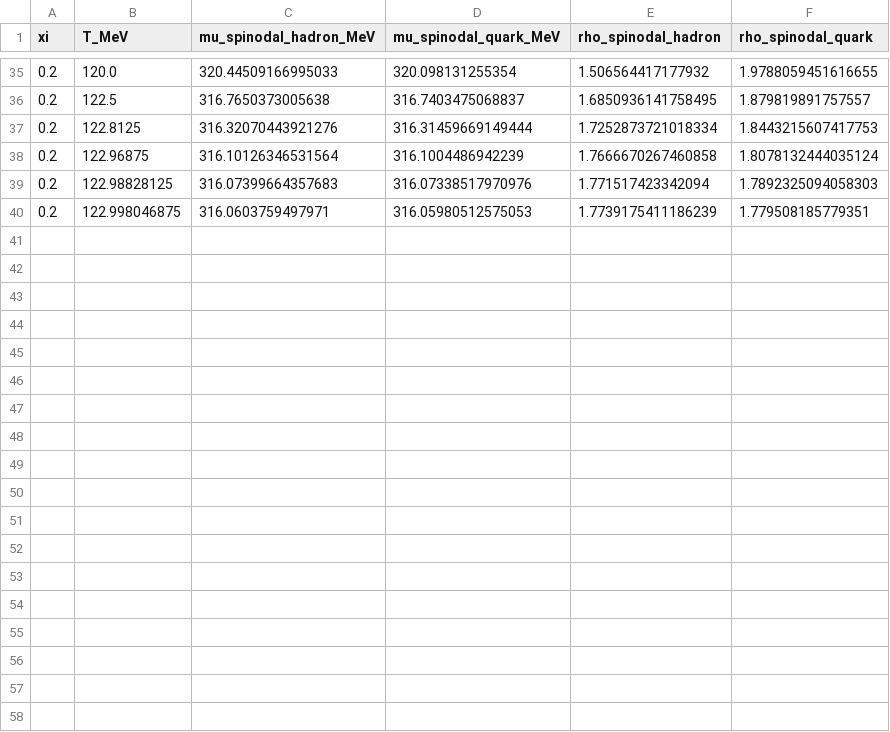
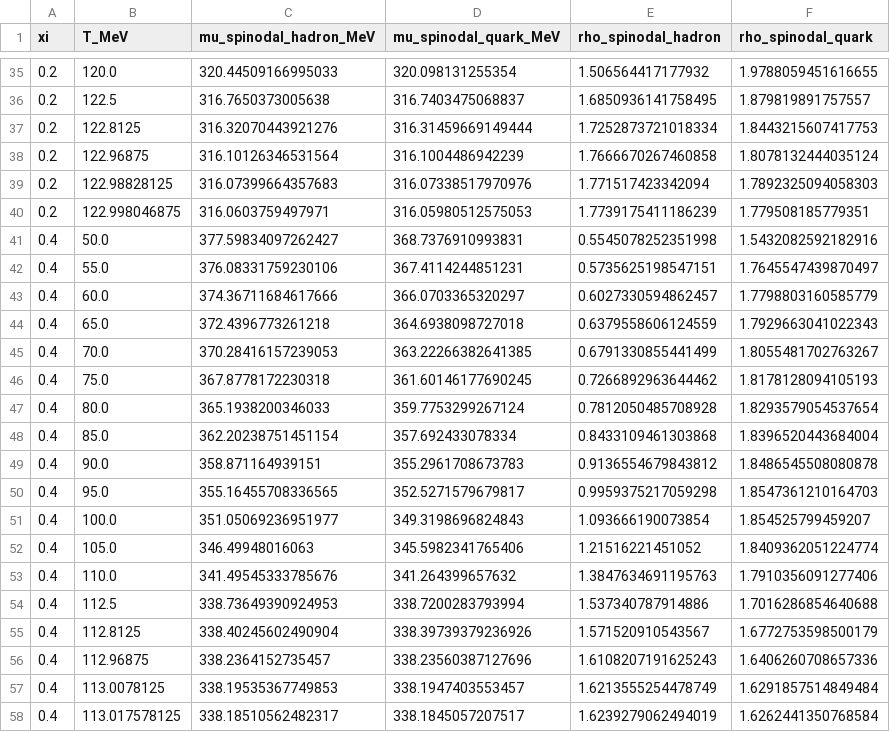
Before and after one commit to w5851/Julia_RelaxTime, a CSV file: data/reference/pnjl/spinodals.csv, drawn as a sheet; only a part is shown, gaps mark what is left out; the diff names each change by its address in the sheet, - before the commit and + after, or states it on an @@ line.

Commit message:
feat(pnjl): 扩展ξ=0.4相变扫描数据与优化计算精度
- 修复CI工作流命名错误（pnlj → pnjl）
- 扩展T-ρ扫描数据覆盖范围（T: 50-113 MeV，ρ: 3.8-4.0 fm⁻³）
- 添加新的T-ρ扫描结果数据集（trho_scan_xi0.4.csv，1378个数据点）
- 更新相变边界数据，增加中间温度点以提高相变线精度
- 更新旋度线数据，补充ξ=0.4在临界点附近的高精度计算结果
- 更新CEP坐标为更精确的值（T_CEP: 113.0224609375 MeV）
- 重新生成相图可视化（T-μ、T-ρ及组合相图）
- 更新计算工作流文档以反映最新的数据处理流程

```diff
--- a/data/reference/pnjl/spinodals.csv
+++ b/data/reference/pnjl/spinodals.csv
+row 41: 0.4 | 50.0 | 377.59834097262427 | 368.7376910993831 | 0.5545078252351998 | 1.5432082592182916
+row 42: 0.4 | 55.0 | 376.08331759230106 | 367.4114244851231 | 0.5735625198547151 | 1.7645547439870497
+row 43: 0.4 | 60.0 | 374.36711684617666 | 366.0703365320297 | 0.6027330594862457 | 1.7798803160585779
+row 44: 0.4 | 65.0 | 372.4396773261218 | 364.6938098727018 | 0.6379558606124559 | 1.7929663041022343
+row 45: 0.4 | 70.0 | 370.28416157239053 | 363.22266382641385 | 0.6791330855441499 | 1.8055481702763267
+row 46: 0.4 | 75.0 | 367.8778172230318 | 361.60146177690245 | 0.7266892963644462 | 1.8178128094105193
+row 47: 0.4 | 80.0 | 365.1938200346033 | 359.7753299267124 | 0.7812050485708928 | 1.8293579054537654
+row 48: 0.4 | 85.0 | 362.20238751451154 | 357.692433078334 | 0.8433109461303868 | 1.8396520443684004
+row 49: 0.4 | 90.0 | 358.871164939151 | 355.2961708673783 | 0.9136554679843812 | 1.8486545508080878
+row 50: 0.4 | 95.0 | 355.16455708336565 | 352.5271579679817 | 0.9959375217059298 | 1.8547361210164703
+row 51: 0.4 | 100.0 | 351.05069236951977 | 349.3198696824843 | 1.093666190073854 | 1.854525799459207
+row 52: 0.4 | 105.0 | 346.49948016063 | 345.5982341765406 | 1.21516221451052 | 1.8409362051224774
+row 53: 0.4 | 110.0 | 341.49545333785676 | 341.264399657632 | 1.3847634691195763 | 1.7910356091277406
+row 54: 0.4 | 112.5 | 338.73649390924953 | 338.7200283793994 | 1.537340787914886 | 1.7016286854640688
+row 55: 0.4 | 112.8125 | 338.40245602490904 | 338.39739379236926 | 1.571520910543567 | 1.6772753598500179
+row 56: 0.4 | 112.96875 | 338.2364152735457 | 338.23560387127696 | 1.6108207191625243 | 1.6406260708657336
+row 57: 0.4 | 113.0078125 | 338.19535367749853 | 338.1947403553457 | 1.6213555254478749 | 1.6291857514849484
+row 58: 0.4 | 113.017578125 | 338.18510562482317 | 338.1845057207517 | 1.6239279062494019 | 1.6262441350768584
```
Also changed, not shown: data/reference/pnjl/boundary.csv, 10 other files.
